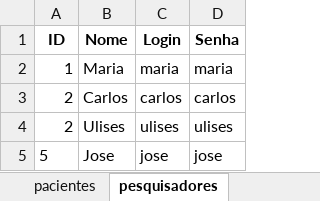
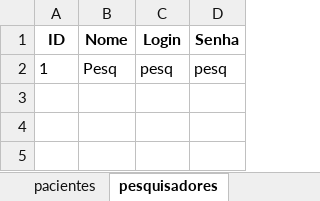
Before and after one commit to savioguilherme/algoritmo_extensao, an Excel workbook: dados.xlsx, sheet pesquisadores, drawn as a sheet; values as stored, in another font and other column widths than the file's, no borders; removed rows and columns are numbered as before the commit, all else as after; the diff names each change by its address in the sheet, - before the commit and + after, or states it on an @@ line.

```diff
--- a/dados.xlsx (sheet pesquisadores)
+++ b/dados.xlsx (sheet pesquisadores)
-row 2: 1 | Maria | maria | maria
-row 3: 2 | Carlos | carlos | carlos
-row 4: 2 | Ulises | ulises | ulises
-row 5: 5 | Jose | jose | jose
+row 2: 1 | Pesq | pesq | pesq
```
Also changed, not shown: sheet fisioterapeutas, sheet administradores, 2 other files.
